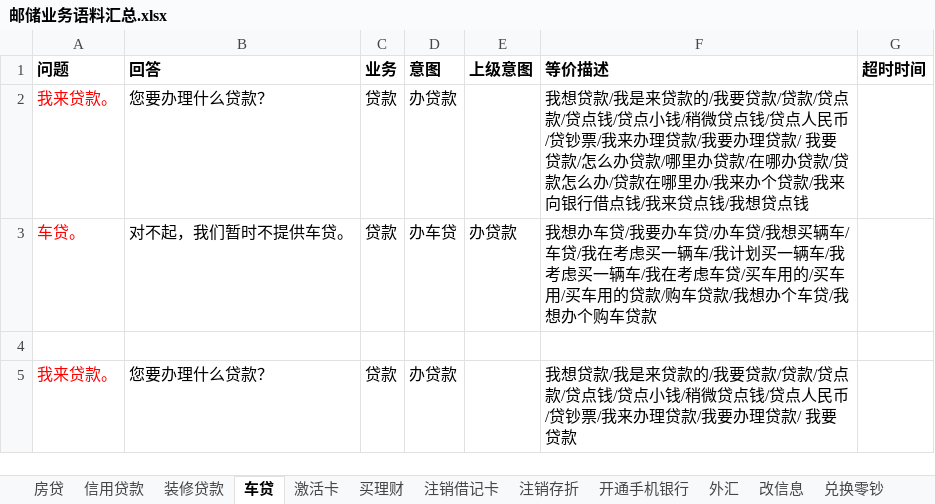
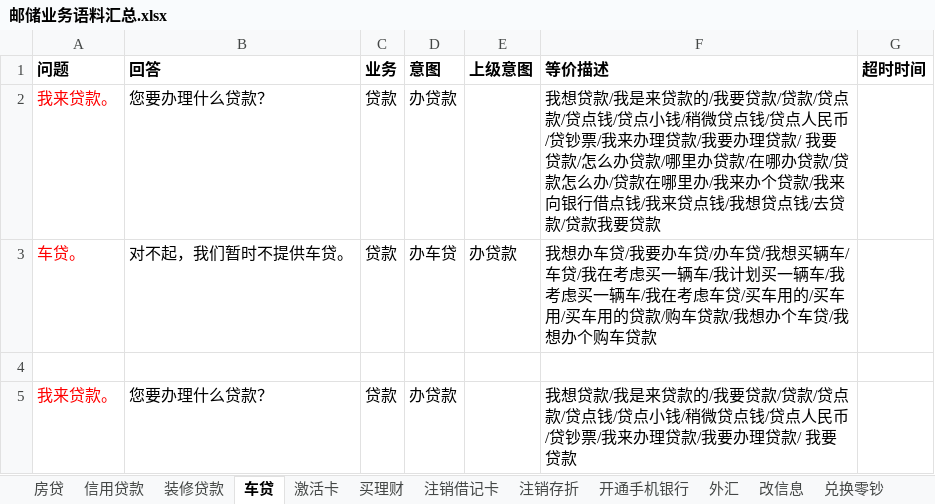
Before and after one commit to zhengxin2016/nlp_code, an Excel workbook: update_data/data/bank_psbc/dialogue/邮储业务语料汇总.xlsx, sheet 车贷, drawn as a sheet; only a part is shown; values as stored, in another font and other column widths than the file's, no borders; the diff names each change by its address in the sheet, - before the commit and + after, or states it on an @@ line.

```diff
--- a/update_data/data/bank_psbc/dialogue/邮储业务语料汇总.xlsx (sheet 车贷)
+++ b/update_data/data/bank_psbc/dialogue/邮储业务语料汇总.xlsx (sheet 车贷)
-F2 (等价描述): …想贷点钱
+F2 (等价描述): …想贷点钱/去贷款/贷款我要贷款
```
Also changed, not shown: sheet 存款, sheet 开户, sheet 取款, sheet 开通手机银行, sheet 买理财, sheet 查余额, 2 more sheets, update_data/data/bank_psbc/greeting/greeting招呼语介绍结束语.xlsx, update_data/data/bank_psbc/qa/业务问答.xlsx, 1 other file.
